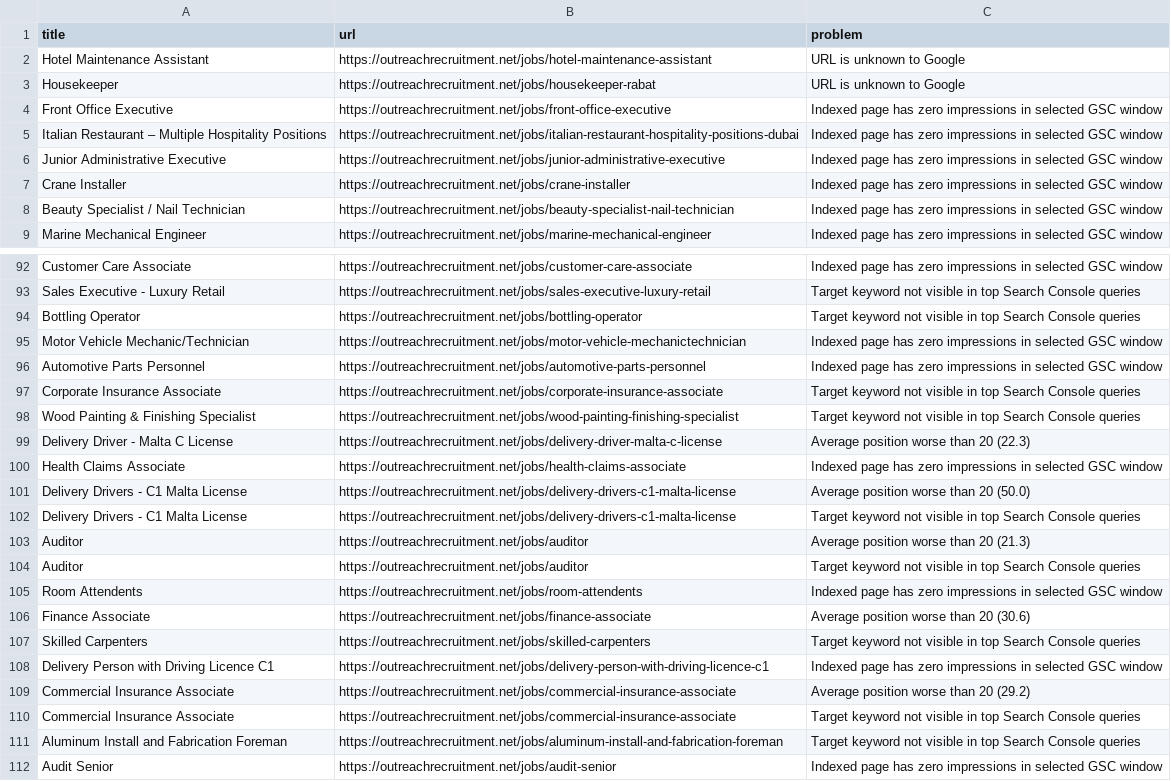
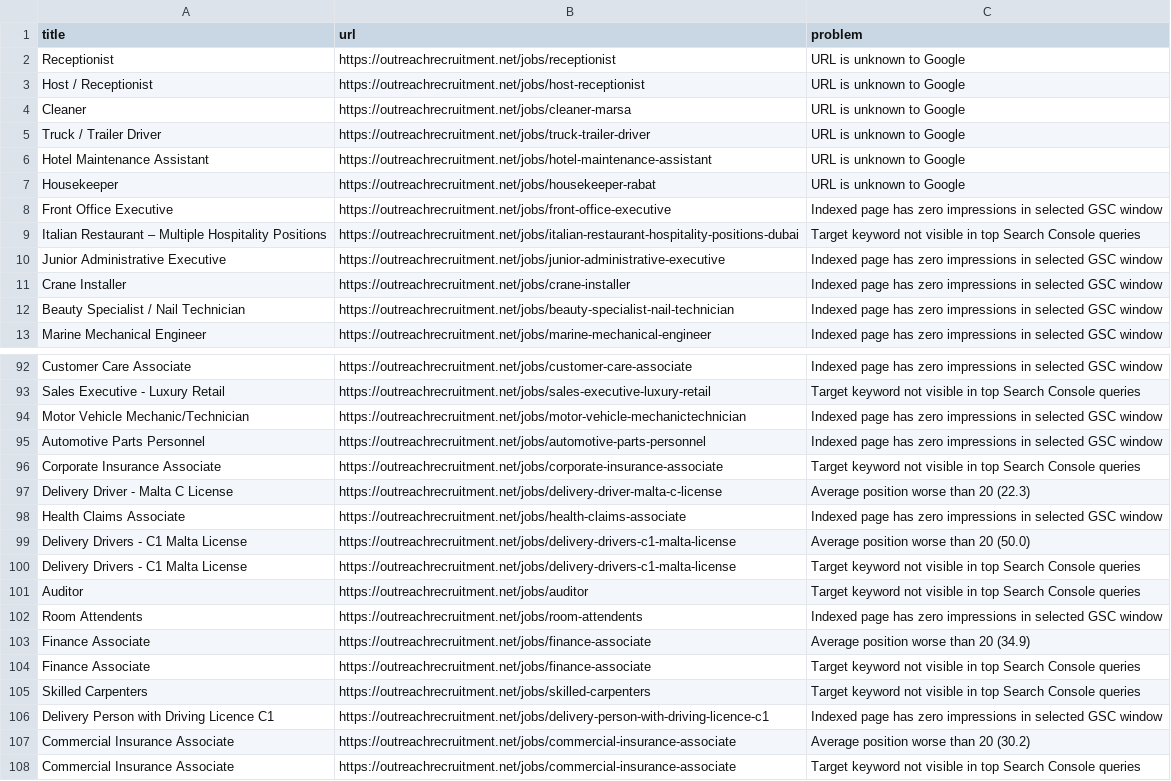
Before and after one commit to sofyanebarakat-beep/OutreachRecruitment-Jobs-in-Malta, a CSV file: reports/gsc_indexing_problems.csv, drawn as a sheet; only a part is shown, gaps mark what is left out; the shorter side is filled out with more unchanged rows; the diff covers the shown part only.

```diff
--- a/reports/gsc_indexing_problems.csv
+++ b/reports/gsc_indexing_problems.csv
@@ -1,2 +1,6 @@
 title,url,problem
+Receptionist,https://outreachrecruitment.net/jobs/receptionist,URL is unknown to Google
+Host / Receptionist,https://outreachrecruitment.net/jobs/host-receptionist,URL is unknown to Google
+Cleaner,https://outreachrecruitment.net/jobs/cleaner-marsa,URL is unknown to Google
+Truck / Trailer Driver,https://outreachrecruitment.net/jobs/truck-trailer-driver,URL is unknown to Google
 Hotel Maintenance Assistant,https://outreachrecruitment.net/jobs/hotel-maintenance-assistant,URL is unknown to Google
@@ -4,3 +8,3 @@ Housekeeper,https://outreachrecruitment.net/jobs/housekeeper-rabat,URL is unknow
 Front Office Executive,https://outreachrecruitment.net/jobs/front-office-executive,Indexed page has zero impressions in selected GSC window
-Italian Restaurant – Multiple Hospitality Positions,https://outreachrecruitment.net/jobs/italian-restaurant-hospitality-positions-dubai,Indexed page has zero impressions in selected GSC window
+Italian Restaurant – Multiple Hospitality Positions,https://outreachrecruitment.net/jobs/italian-restaurant-hospitality-positions-dubai,Target keyword not visible in top Search Console queries
 Junior Administrative Executive,https://outreachrecruitment.net/jobs/junior-administrative-executive,Indexed page has zero impressions in selected GSC window
@@ -93,3 +93,2 @@ Customer Care Associate,https://outreachrecruitment.net/jobs/customer-care-assoc
 Sales Executive - Luxury Retail,https://outreachrecruitment.net/jobs/sales-executive-luxury-retail,Target keyword not visible in top Search Console queries
-Bottling Operator,https://outreachrecruitment.net/jobs/bottling-operator,Target keyword not visible in top Search Console queries
 Motor Vehicle Mechanic/Technician,https://outreachrecruitment.net/jobs/motor-vehicle-mechanictechnician,Indexed page has zero impressions in selected GSC window
@@ -97,3 +96,2 @@ Automotive Parts Personnel,https://outreachrecruitment.net/jobs/automotive-parts
 Corporate Insurance Associate,https://outreachrecruitment.net/jobs/corporate-insurance-associate,Target keyword not visible in top Search Console queries
-Wood Painting & Finishing Specialist,https://outreachrecruitment.net/jobs/wood-painting-finishing-specialist,Target keyword not visible in top Search Console queries
 Delivery Driver - Malta C License,https://outreachrecruitment.net/jobs/delivery-driver-malta-c-license,Average position worse than 20 (22.3)
@@ -102,9 +100,9 @@ Delivery Drivers - C1 Malta License,https://outreachrecruitment.net/jobs/deliver
 Delivery Drivers - C1 Malta License,https://outreachrecruitment.net/jobs/delivery-drivers-c1-malta-license,Target keyword not visible in top Search Console queries
-Auditor,https://outreachrecruitment.net/jobs/auditor,Average position worse than 20 (21.3)
 Auditor,https://outreachrecruitment.net/jobs/auditor,Target keyword not visible in top Search Console queries
 Room Attendents,https://outreachrecruitment.net/jobs/room-attendents,Indexed page has zero impressions in selected GSC window
-Finance Associate,https://outreachrecruitment.net/jobs/finance-associate,Average position worse than 20 (30.6)
+Finance Associate,https://outreachrecruitment.net/jobs/finance-associate,Average position worse than 20 (34.9)
+Finance Associate,https://outreachrecruitment.net/jobs/finance-associate,Target keyword not visible in top Search Console queries
 Skilled Carpenters,https://outreachrecruitment.net/jobs/skilled-carpenters,Target keyword not visible in top Search Console queries
 Delivery Person with Driving Licence C1,https://outreachrecruitment.net/jobs/delivery-person-with-driving-licence-c1,Indexed page has zero impressions in selected GSC window
-Commercial Insurance Associate,https://outreachrecruitment.net/jobs/commercial-insurance-associate,Average position worse than 20 (29.2)
+Commercial Insurance Associate,https://outreachrecruitment.net/jobs/commercial-insurance-associate,Average position worse than 20 (30.2)
 Commercial Insurance Associate,https://outreachrecruitment.net/jobs/commercial-insurance-associate,Target keyword not visible in top Search Console queries
```
Also changed, not shown: 1 added row, 5 removed rows and 2 edited cells elsewhere in this file, reports/content_quality_issues.csv, reports/duplicates.csv, 27 other files.
